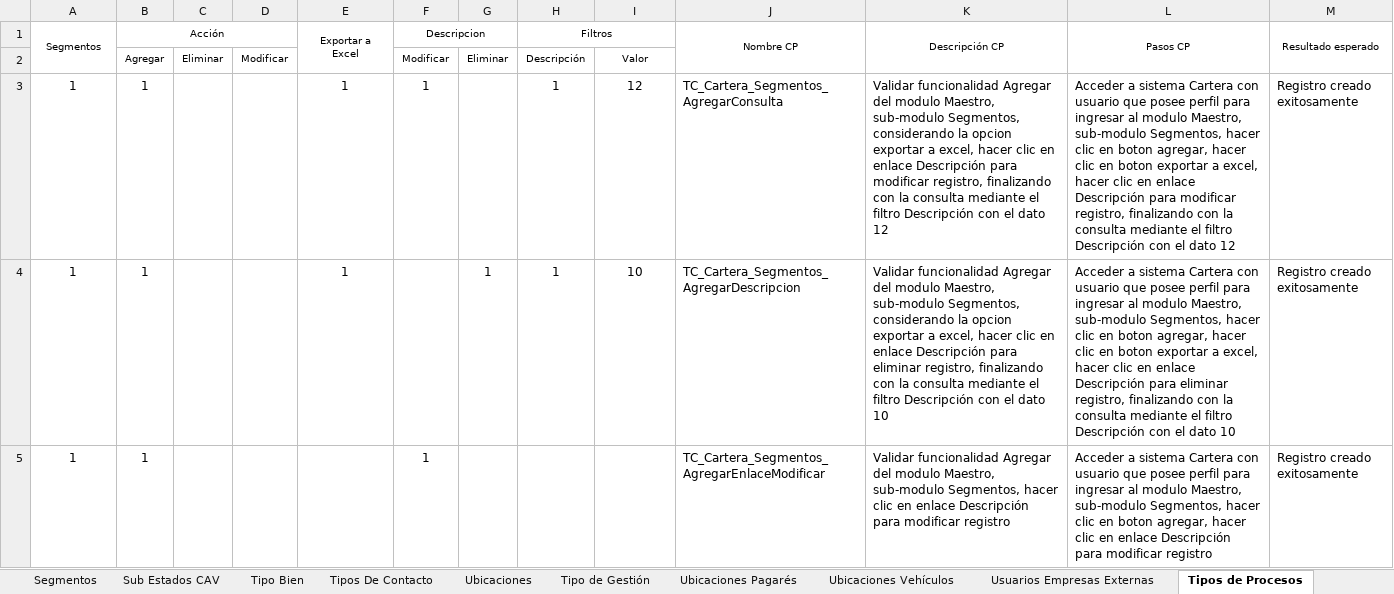
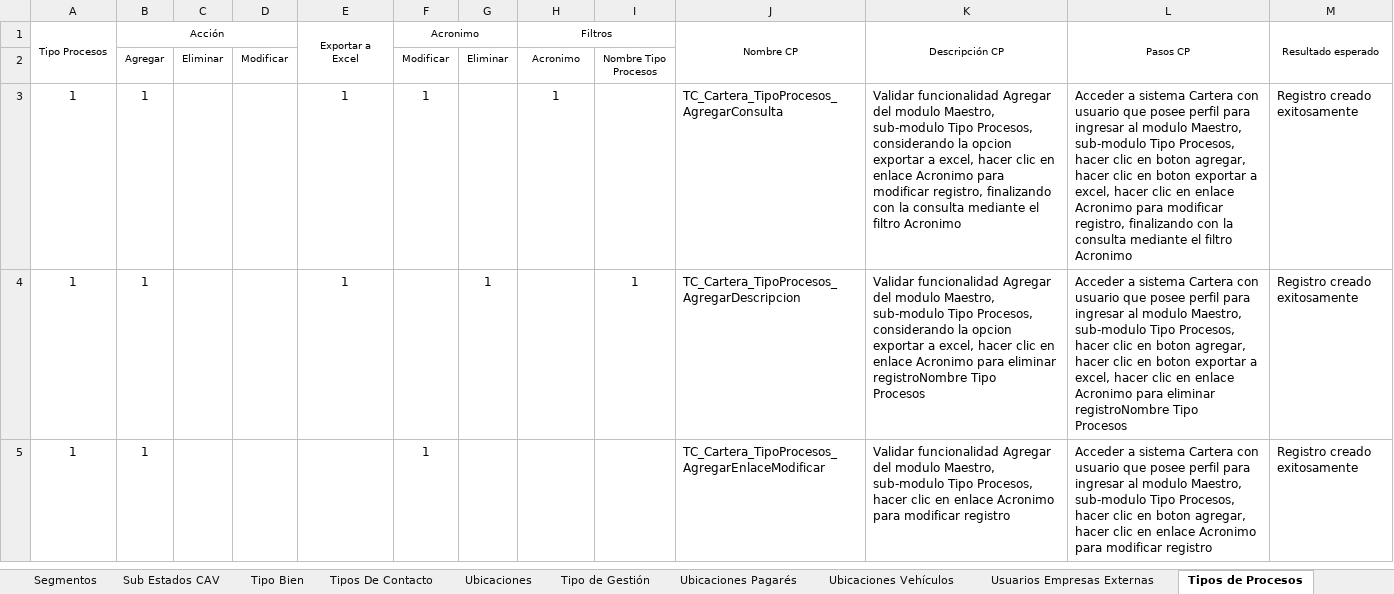
Before and after one commit to mvilches2508/Global-Testing, an Excel workbook: Maestros.xlsx, sheet Tipos de Procesos, drawn as a sheet; only a part is shown; values as stored, in another font and other column widths than the file's, no borders; ↵ is a line break in a cell; the diff covers the shown part only; the diff names each change by its address in the sheet, - before the commit and + after, or states it on an @@ line.

```diff
--- a/Maestros.xlsx (sheet Tipos de Procesos)
+++ b/Maestros.xlsx (sheet Tipos de Procesos)
-A1: Segmentos
+A1: Tipo Procesos
-F1: Descripcion
+F1: Acronimo
-H2 (Filtros): Descripción
+H2 (Filtros): Acronimo
-I2: Valor
+I2: Nombre Tipo ↵ Procesos
-I3: 12
+I3: (empty)
-J3 (Nombre CP): TC_Cartera_Segmentos_AgregarConsulta
+J3 (Nombre CP): TC_Cartera_TipoProcesos_AgregarConsulta
-K3 (Descripción CP): …Maestro, sub-modulo Segmentos, considerando la opcion exportar a excel, hacer clic en enlace Descripción para modificar registro, finalizando con la consulta mediante el filtro Descripción con el dato 12
+K3 (Descripción CP): …Maestro, sub-modulo Tipo Procesos, considerando la opcion exportar a excel, hacer clic en enlace Acronimo para modificar registro, finalizando con la consulta mediante el filtro Acronimo
-L3 (Pasos CP): …Maestro, sub-modulo Segmentos, hacer clic en boton agregar, hacer clic en boton exportar a excel, hacer clic en enlace Descripción para modificar registro, finalizando con la consulta mediante el filtro Descripción con el dato 12
+L3 (Pasos CP): …Maestro, sub-modulo Tipo Procesos, hacer clic en boton agregar, hacer clic en boton exportar a excel, hacer clic en enlace Acronimo para modificar registro, finalizando con la consulta mediante el filtro Acronimo
-H4 (Filtros): 1
+H4 (Filtros): (empty)
-I4: 10
+I4: 1
-J4 (Nombre CP): TC_Cartera_Segmentos_AgregarDescripcion
+J4 (Nombre CP): TC_Cartera_TipoProcesos_AgregarDescripcion
-K4 (Descripción CP): …Maestro, sub-modulo Segmentos, considerando la opcion exportar a excel, hacer clic en enlace Descripción para eliminar registro, finalizando con la consulta mediante el filtro Descripción con el dato 10
+K4 (Descripción CP): …Maestro, sub-modulo Tipo Procesos, considerando la opcion exportar a excel, hacer clic en enlace Acronimo para eliminar registroNombre Tipo ↵ Procesos
-L4 (Pasos CP): …Maestro, sub-modulo Segmentos, hacer clic en boton agregar, hacer clic en boton exportar a excel, hacer clic en enlace Descripción para eliminar registro, finalizando con la consulta mediante el filtro Descripción con el dato 10
+L4 (Pasos CP): …Maestro, sub-modulo Tipo Procesos, hacer clic en boton agregar, hacer clic en boton exportar a excel, hacer clic en enlace Acronimo para eliminar registroNombre Tipo ↵ Procesos
-J5 (Nombre CP): TC_Cartera_Segmentos_AgregarEnlaceModificar
+J5 (Nombre CP): TC_Cartera_TipoProcesos_AgregarEnlaceModificar
-K5 (Descripción CP): …Maestro, sub-modulo Segmentos, hacer clic en enlace Descripción para modificar…
+K5 (Descripción CP): …Maestro, sub-modulo Tipo Procesos, hacer clic en enlace Acronimo para modificar…
-L5 (Pasos CP): …Maestro, sub-modulo Segmentos, hacer clic en boton agregar, hacer clic en enlace Descripción para modificar…
+L5 (Pasos CP): …Maestro, sub-modulo Tipo Procesos, hacer clic en boton agregar, hacer clic en enlace Acronimo para modificar…
```
Also changed, not shown: 52 edited cells elsewhere in this sheet, sheet CIA de GPS, sheet Usuarios Empresas Externas.
